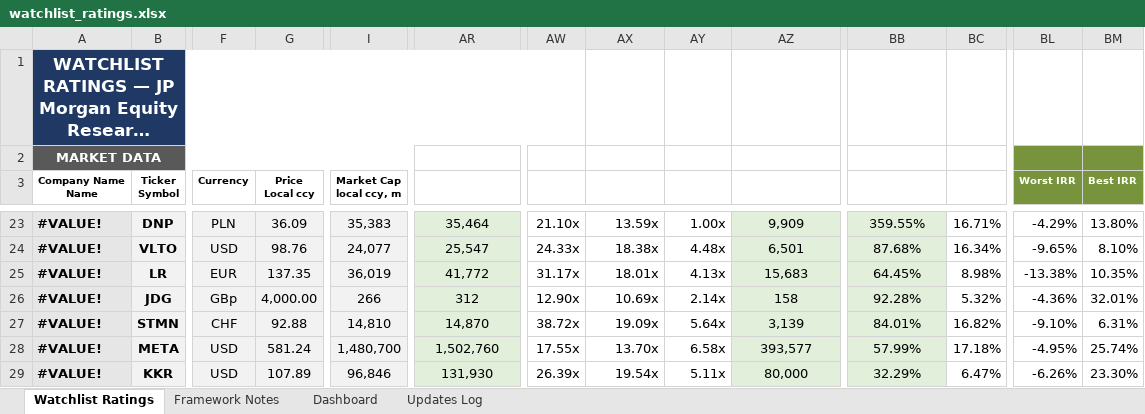
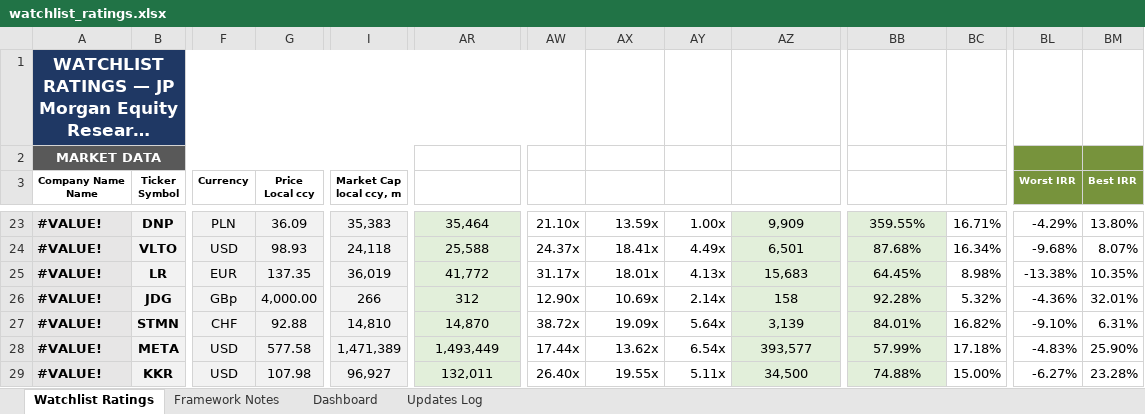
Before and after one commit to boletix/watchlist-dashboard, an Excel workbook: data/raw/watchlist_ratings.xlsx, sheet Watchlist Ratings, drawn as a sheet; only a part is shown, gaps mark what is left out; long unchanged cells end in …; values as stored, in another font and other column widths than the file's, no borders; the diff covers the shown part only; the diff names each change by its address in the sheet, - before the commit and + after, or states it on an @@ line.

```diff
--- a/data/raw/watchlist_ratings.xlsx (sheet Watchlist Ratings)
+++ b/data/raw/watchlist_ratings.xlsx (sheet Watchlist Ratings)
-G24 (Price Local ccy): 98.76
+G24 (Price Local ccy): 98.93
-I24 (Market Cap local ccy, m): 24,077
+I24 (Market Cap local ccy, m): 24,118
-AR24 (Enterprise Value): 25,547
+AR24 (Enterprise Value): 25,588
-AW24 (EV / FCF): 24.33x
+AW24 (EV / FCF): 24.37x
-AX24 (EV / EBITDA): 18.38x
+AX24 (EV / EBITDA): 18.41x
-AY24 (EV / Sales): 4.48x
+AY24 (EV / Sales): 4.49x
-BL24 (Worst IRR): -9.65%
+BL24 (Worst IRR): -9.68%
-BM24 (Best IRR): 8.10%
+BM24 (Best IRR): 8.07%
-G28 (Price Local ccy): 581.24
+G28 (Price Local ccy): 577.58
-I28 (Market Cap local ccy, m): 1,480,700
+I28 (Market Cap local ccy, m): 1,471,389
-AR28 (Enterprise Value): 1,502,760
+AR28 (Enterprise Value): 1,493,449
-AW28 (EV / FCF): 17.55x
+AW28 (EV / FCF): 17.44x
-AX28 (EV / EBITDA): 13.70x
+AX28 (EV / EBITDA): 13.62x
-AY28 (EV / Sales): 6.58x
+AY28 (EV / Sales): 6.54x
-BL28 (Worst IRR): -4.95%
+BL28 (Worst IRR): -4.83%
-BM28 (Best IRR): 25.74%
+BM28 (Best IRR): 25.90%
-G29 (Price Local ccy): 107.89
+G29 (Price Local ccy): 107.98
-I29 (Market Cap local ccy, m): 96,846
+I29 (Market Cap local ccy, m): 96,927
-AR29 (Enterprise Value): 131,930
+AR29 (Enterprise Value): 132,011
-AW29 (EV / FCF): 26.39x
+AW29 (EV / FCF): 26.40x
-AX29 (EV / EBITDA): 19.54x
+AX29 (EV / EBITDA): 19.55x
-AZ29 (Capital Employed): 80,000
+AZ29 (Capital Employed): 34,500
-BB29 (Asset Turnover): 32.29%
+BB29 (Asset Turnover): 74.88%
-BC29 (ROIC): 6.47%
+BC29 (ROIC): 15.00%
-BL29 (Worst IRR): -6.26%
+BL29 (Worst IRR): -6.27%
-BM29 (Best IRR): 23.30%
+BM29 (Best IRR): 23.28%
```
Also changed, not shown: 283 edited cells elsewhere in this sheet, sheet Dashboard, sheet Updates Log, sheet Framework Notes, hidden cells, charts or pictures, 3 other files.
